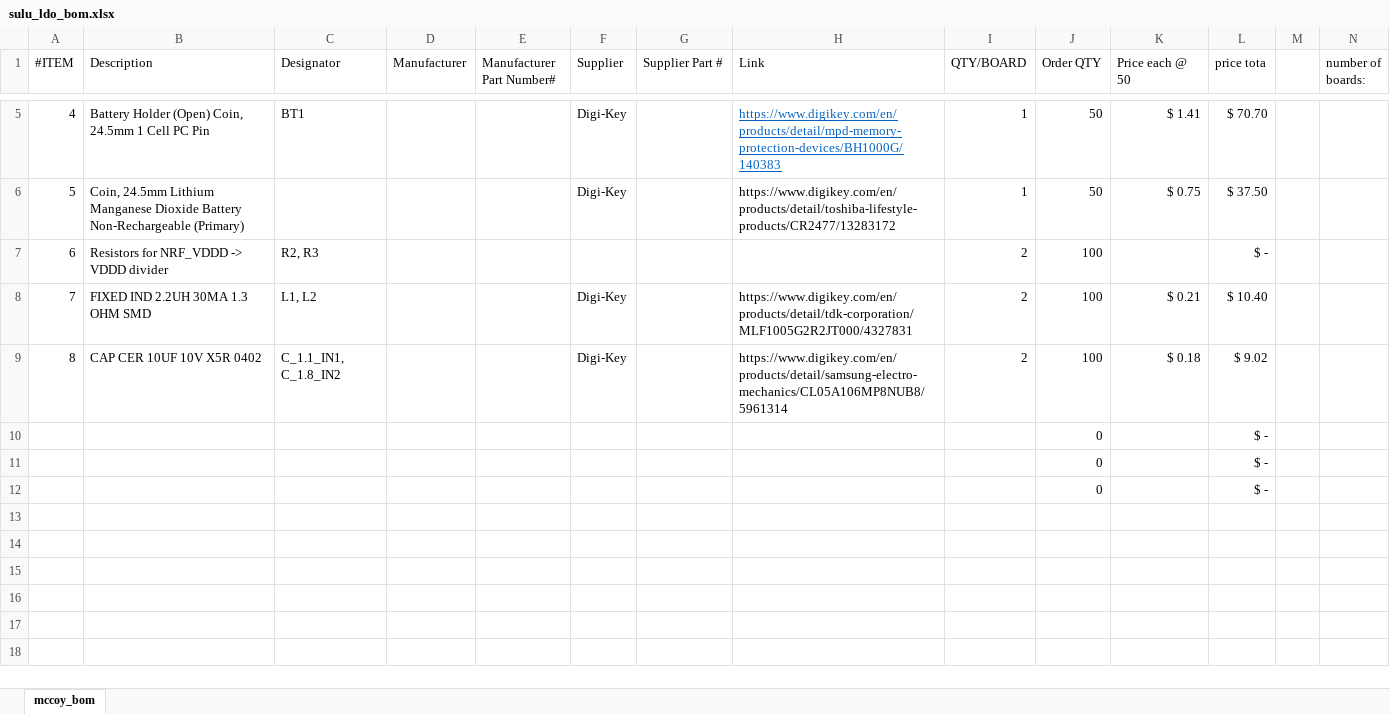
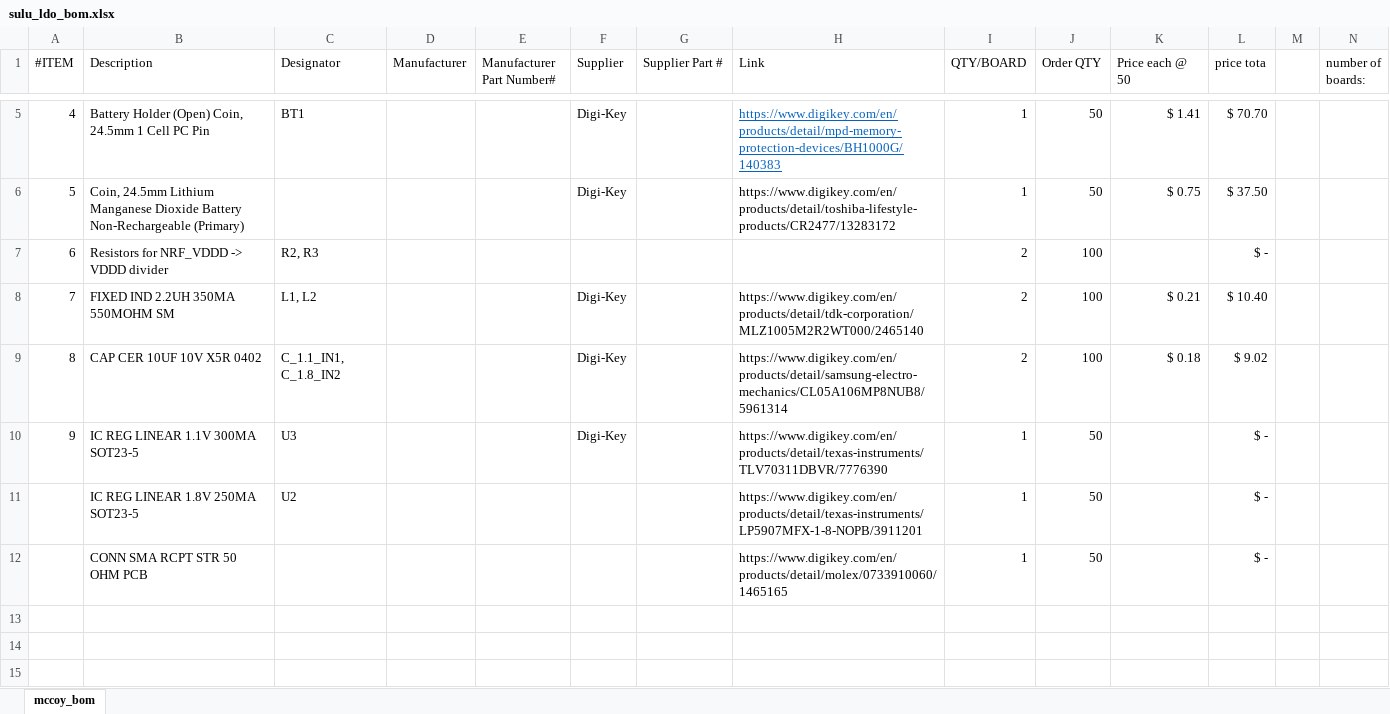
Before and after one commit to PisterLab/scum-dev-board, an Excel workbook: sulu-ldo/sulu_ldo_bom.xlsx, sheet mccoy_bom, drawn as a sheet; only a part is shown, gaps mark what is left out; the shorter side is filled out with more unchanged rows; values as stored, in another font and other column widths than the file's, no borders; removed rows and columns are numbered as before the commit, all else as after; rows hold the shown columns only; the diff names each change by its address in the sheet, - before the commit and + after, or states it on an @@ line.

```diff
--- a/sulu-ldo/sulu_ldo_bom.xlsx (sheet mccoy_bom)
+++ b/sulu-ldo/sulu_ldo_bom.xlsx (sheet mccoy_bom)
-B8 (Description): FIXED IND 2.2UH 30MA 1.3 OHM SMD
+B8 (Description): FIXED IND 2.2UH 350MA 550MOHM SM
-H8 (Link): https://www.digikey.com/en/products/detail/tdk-corporation/MLF1005G2R2JT000/4327831
+H8 (Link): https://www.digikey.com/en/products/detail/tdk-corporation/MLZ1005M2R2WT000/2465140
-row 10:  |  |  |  |  |  |  |  |  | 0 |  | $ -
-row 11:  |  |  |  |  |  |  |  |  | 0 |  | $ -
-row 12:  |  |  |  |  |  |  |  |  | 0 |  | $ -
+row 10: 9 | IC REG LINEAR 1.1V 300MA SOT23-5 | U3 |  |  | Digi-Key |  | https://www.digikey.com/en/products/detail/texas-instruments/TLV70311DBVR/7776390 | 1 | 50 |  | $ -
+row 11:  | IC REG LINEAR 1.8V 250MA SOT23-5 | U2 |  |  |  |  | https://www.digikey.com/en/products/detail/texas-instruments/LP5907MFX-1-8-NOPB/3911201 | 1 | 50 |  | $ -
+row 12:  | CONN SMA RCPT STR 50 OHM PCB |  |  |  |  |  | https://www.digikey.com/en/products/detail/molex/0733910060/1465165 | 1 | 50 |  | $ -
```
Also changed, not shown: sulu-reg/sulu_reg_bom.xlsx.
